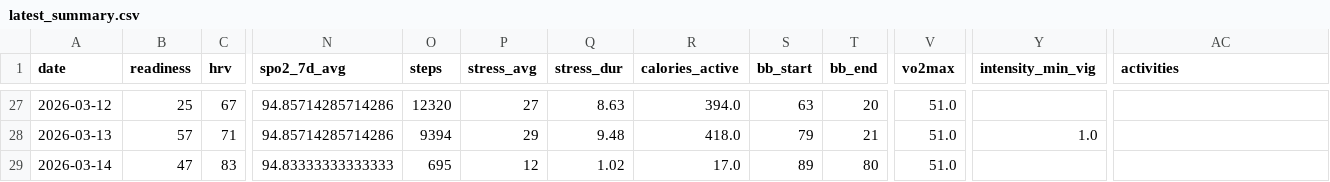
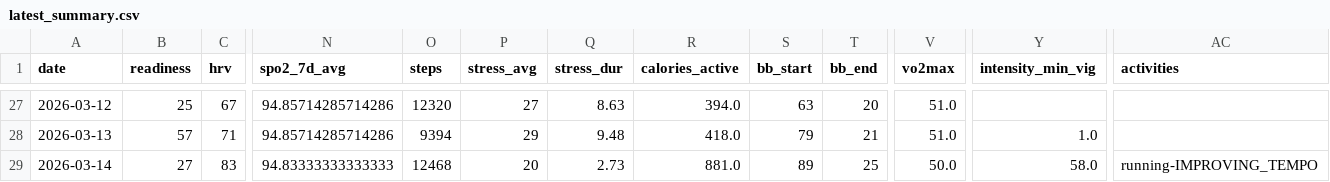
Before and after one commit to tijuanajack/GarminDataPull, a CSV file: garmin_agent/data/latest_summary.csv, drawn as a sheet; only a part is shown, gaps mark what is left out; the diff names each change by its address in the sheet, - before the commit and + after, or states it on an @@ line.

```diff
--- a/garmin_agent/data/latest_summary.csv
+++ b/garmin_agent/data/latest_summary.csv
-B29 (readiness): 47
+B29 (readiness): 27
-O29 (steps): 695
+O29 (steps): 12468
-P29 (stress_avg): 12
+P29 (stress_avg): 20
-Q29 (stress_dur): 1.02
+Q29 (stress_dur): 2.73
-R29 (calories_active): 17.0
+R29 (calories_active): 881.0
-T29 (bb_end): 80
+T29 (bb_end): 25
-V29 (vo2max): 51.0
+V29 (vo2max): 50.0
-Y29 (intensity_min_vig): (empty)
+Y29 (intensity_min_vig): 58.0
-AC29 (activities): (empty)
+AC29 (activities): running-IMPROVING_TEMPO
```
